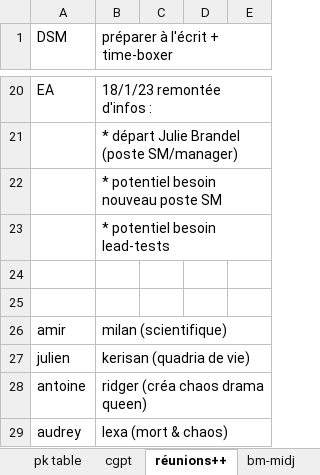
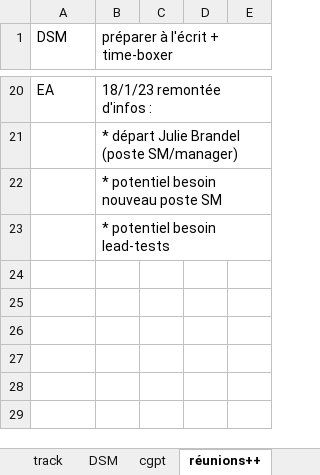
Before and after one commit to lenopgm/notes, an Excel workbook: track.xlsx, sheet réunions++, drawn as a sheet; only a part is shown, gaps mark what is left out; values as stored, in another font and other column widths than the file's, no borders; the diff names each change by its address in the sheet, - before the commit and + after, or states it on an @@ line.

```diff
--- a/track.xlsx (sheet réunions++)
+++ b/track.xlsx (sheet réunions++)
-row 24: (empty)
-row 25: (empty)
-row 26: amir | milan (scientifique)
-row 27: julien | kerisan (quadria de vie)
-row 28: antoine | ridger (créa chaos drama queen)
-row 29: audrey | lexa (mort & chaos)
```
Also changed, not shown: sheet DSM, sheet track, other sheet tabs, 3 other files.
